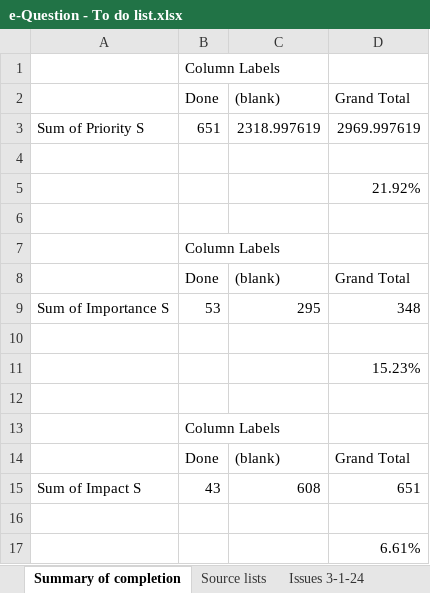
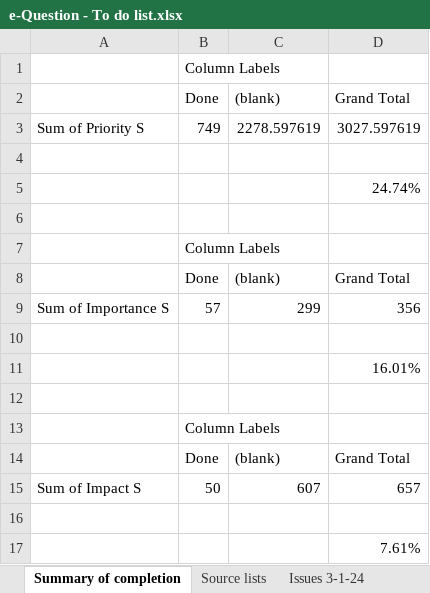
Before and after one commit to SigmaFireFox/SigmaFox, an Excel workbook: e-Question - To do list.xlsx, sheet Summary of completion, drawn as a sheet; values as stored, in another font and other column widths than the file's, no borders; removed rows and columns are numbered as before the commit, all else as after; the diff names each change by its address in the sheet, - before the commit and + after, or states it on an @@ line.

```diff
--- a/e-Question - To do list.xlsx (sheet Summary of completion)
+++ b/e-Question - To do list.xlsx (sheet Summary of completion)
-row 3: Sum of Priority S | 651 | 2318.997619 | 2969.997619
+row 3: Sum of Priority S | 749 | 2278.597619 | 3027.597619
-D5: 21.92%
+D5: 24.74%
-row 9: Sum of Importance S | 53 | 295 | 348
+row 9: Sum of Importance S | 57 | 299 | 356
-D11: 15.23%
+D11: 16.01%
-row 15: Sum of Impact S | 43 | 608 | 651
+row 15: Sum of Impact S | 50 | 607 | 657
-D17: 6.61%
+D17: 7.61%
```
Also changed, not shown: sheet Issues 3-1-24, sheet Source lists, formulas that keep their value, 7 other files.
